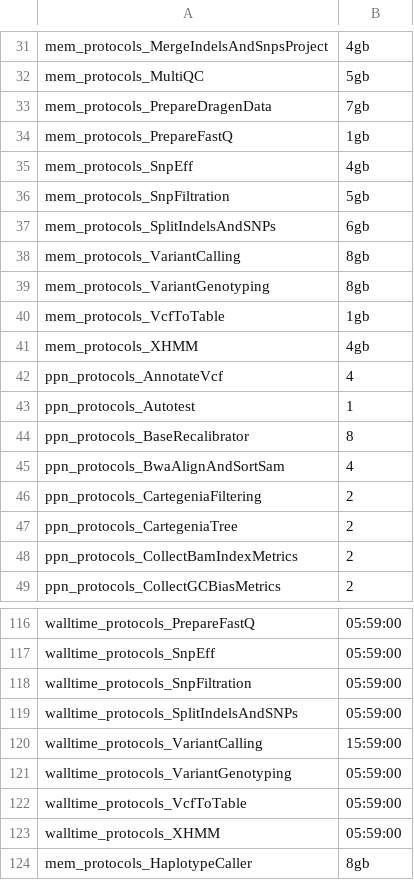
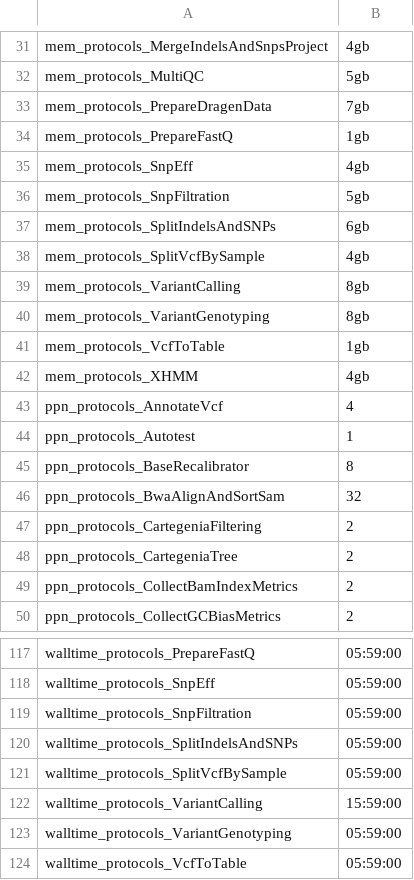
Before and after one commit to molgenis/NGS_DNA, a CSV file: parameters_resources_wgs.csv, drawn as a sheet; only a part is shown, gaps mark what is left out; the shorter side is filled out with more unchanged rows.

```diff
--- a/parameters_resources_wgs.csv
+++ b/parameters_resources_wgs.csv
@@ -37,2 +37,3 @@ mem_protocols_SnpFiltration,5gb
 mem_protocols_SplitIndelsAndSNPs,6gb
+mem_protocols_SplitVcfBySample,4gb
 mem_protocols_VariantCalling,8gb
@@ -44,3 +45,3 @@ ppn_protocols_Autotest,1
 ppn_protocols_BaseRecalibrator,8
-ppn_protocols_BwaAlignAndSortSam,4
+ppn_protocols_BwaAlignAndSortSam,32
 ppn_protocols_CartegeniaFiltering,2
@@ -119,2 +120,3 @@ walltime_protocols_SnpFiltration,05:59:00
 walltime_protocols_SplitIndelsAndSNPs,05:59:00
+walltime_protocols_SplitVcfBySample,05:59:00
 walltime_protocols_VariantCalling,15:59:00
```
Also changed, not shown: parameters_resources_exome.csv, 2 other files.
